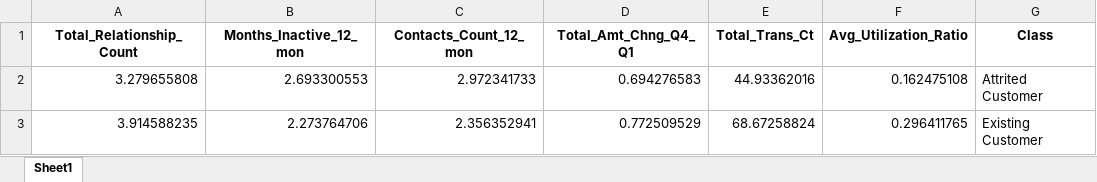
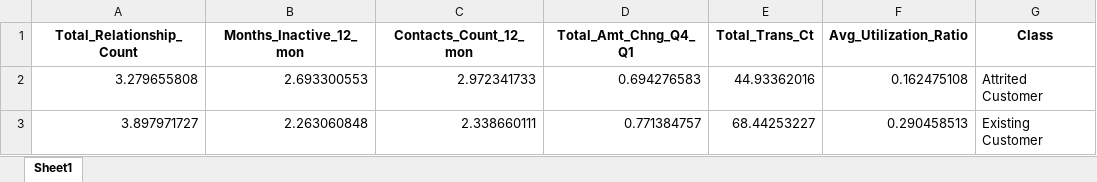
Before and after one commit to andersonjader/analyzing_credit_card_customers, an Excel workbook: src/data/result_mean.xlsx, sheet Sheet1, drawn as a sheet; values as stored, in another font and other column widths than the file's, no borders; removed rows and columns are numbered as before the commit, all else as after; the diff names each change by its address in the sheet, - before the commit and + after, or states it on an @@ line.

```diff
--- a/src/data/result_mean.xlsx (sheet Sheet1)
+++ b/src/data/result_mean.xlsx (sheet Sheet1)
-row 3: 3.914588235 | 2.273764706 | 2.356352941 | 0.772509529 | 68.67258824 | 0.296411765 | Existing Customer
+row 3: 3.897971727 | 2.263060848 | 2.338660111 | 0.771384757 | 68.44253227 | 0.290458513 | Existing Customer
```
Also changed, not shown: 5 other files.
